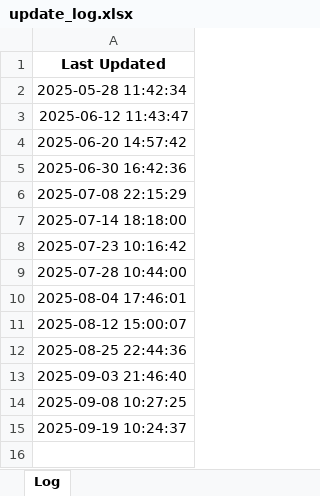
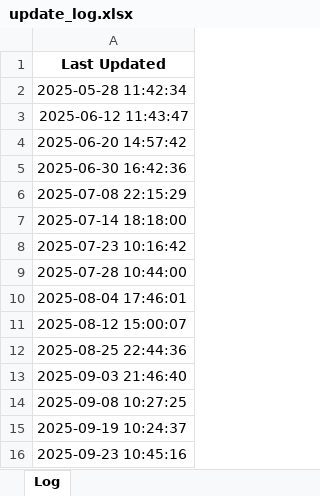
Before and after one commit to mariswarycharan/Chile_Ley_del_Lobby_Project, an Excel workbook: update_log.xlsx, sheet Log, drawn as a sheet; values as stored, in another font and other column widths than the file's, no borders; the diff names each change by its address in the sheet, - before the commit and + after, or states it on an @@ line.

Commit message:
data updated on 2025-09-23 10:45:16.296180

```diff
--- a/update_log.xlsx (sheet Log)
+++ b/update_log.xlsx (sheet Log)
+row 16: 2025-09-23 10:45:16
```
Also changed, not shown: output/2025/scraped_data/Ministry of Health 2025.xlsx, output/2025/scraped_data/National Health Fund 2025.xlsx, 13 other files.
